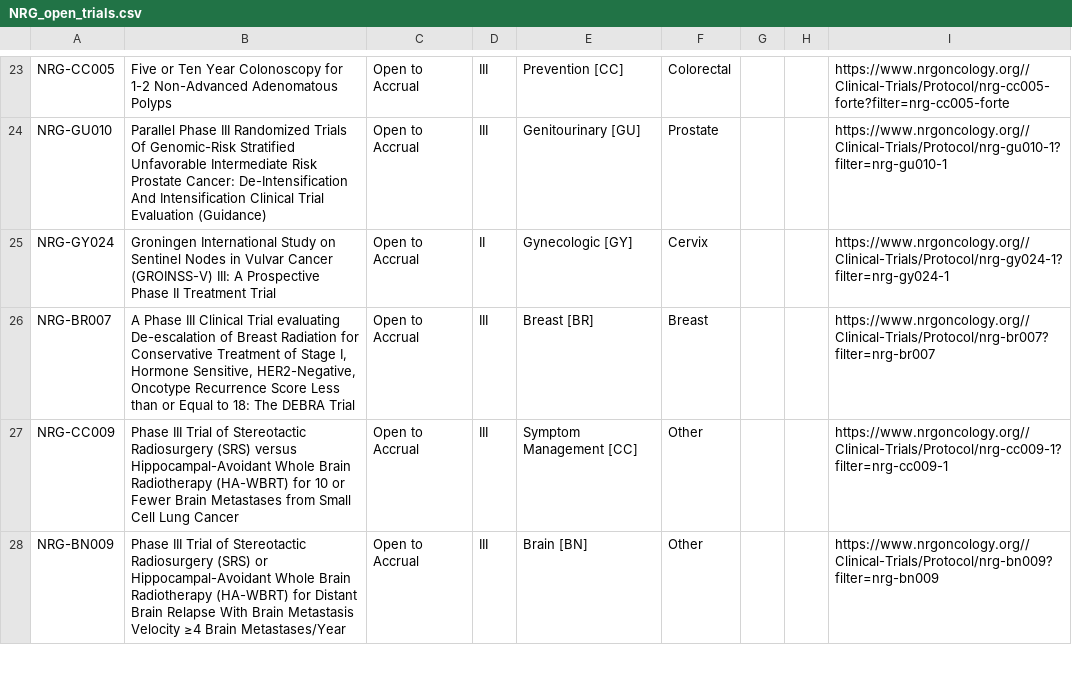
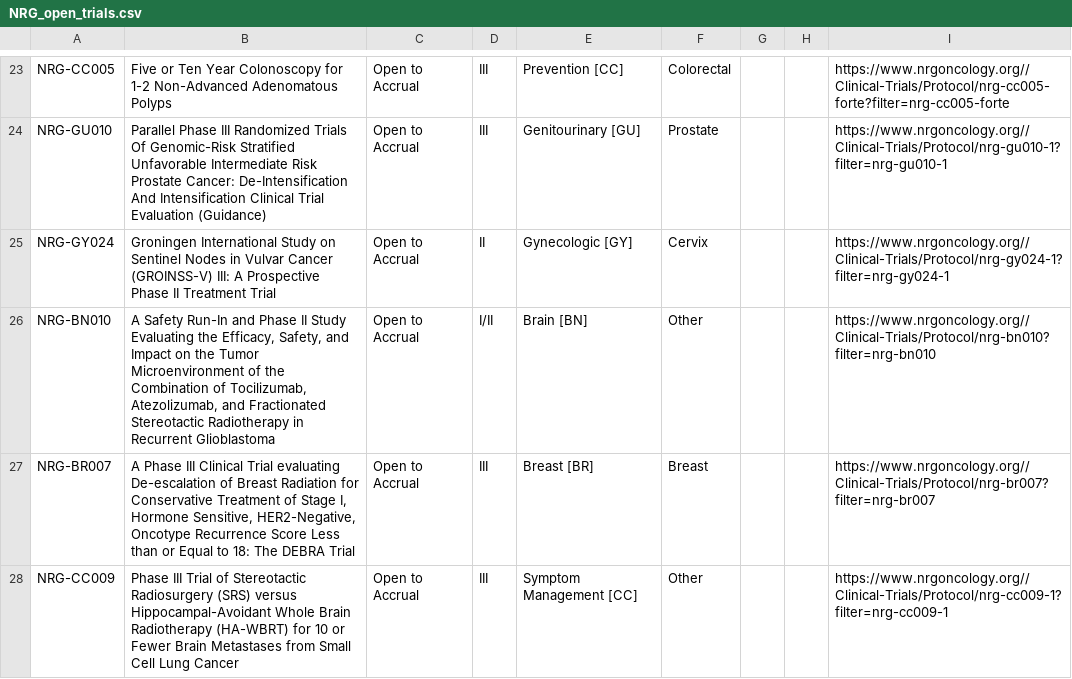
Before and after one commit to bbennett80/nrg_oncology, a CSV file: NRG_open_trials.csv, drawn as a sheet; only a part is shown, gaps mark what is left out; the shorter side is filled out with more unchanged rows; the diff names each change by its address in the sheet, - before the commit and + after, or states it on an @@ line.

```diff
--- a/NRG_open_trials.csv
+++ b/NRG_open_trials.csv
+row 26: NRG-BN010 | A Safety Run-In and Phase II Study Evaluating the Efficacy, Safety, and Impact on the Tumor Microenvironment of the Combination of Tocilizumab, Atezolizumab, and Fractionated Stereotactic Radiotherapy in Recurrent Glioblastoma | Open to Accrual | I/II | Brain [BN] | Other |  |  | https://www.nrgoncology.org//Clinical-Trials/Protocol/nrg-bn010?filter=nrg-bn010
```
Also changed, not shown: 1 other file.
